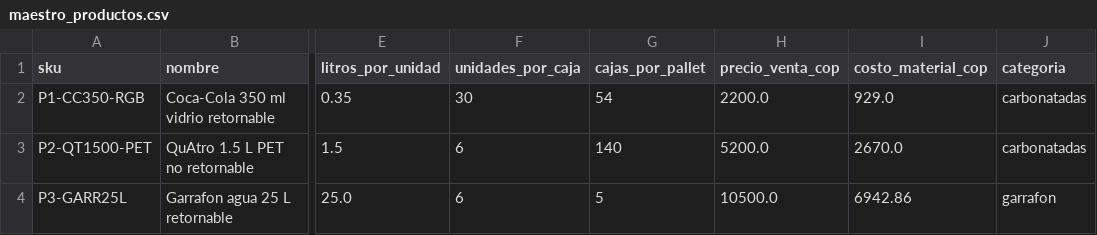
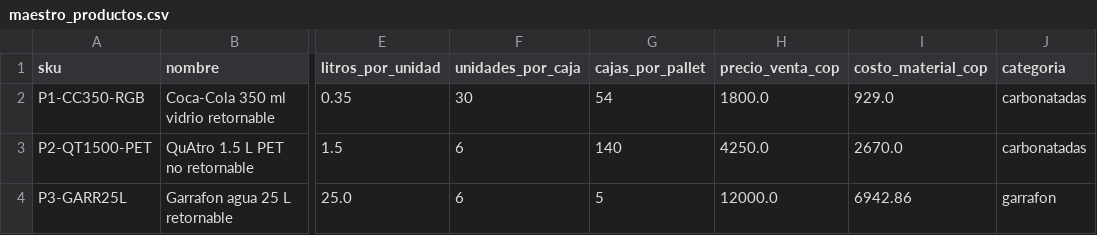
Before and after one commit to ulogix-team/ulogix-erp, a CSV file: data/maestro_productos.csv, drawn as a sheet; only a part is shown, gaps mark what is left out; the diff names each change by its address in the sheet, - before the commit and + after, or states it on an @@ line.

```diff
--- a/data/maestro_productos.csv
+++ b/data/maestro_productos.csv
-H2 (precio_venta_cop): 2200.0
+H2 (precio_venta_cop): 1800.0
-H3 (precio_venta_cop): 5200.0
+H3 (precio_venta_cop): 4250.0
-H4 (precio_venta_cop): 10500.0
+H4 (precio_venta_cop): 12000.0
```
Also changed, not shown: 43 other files.
